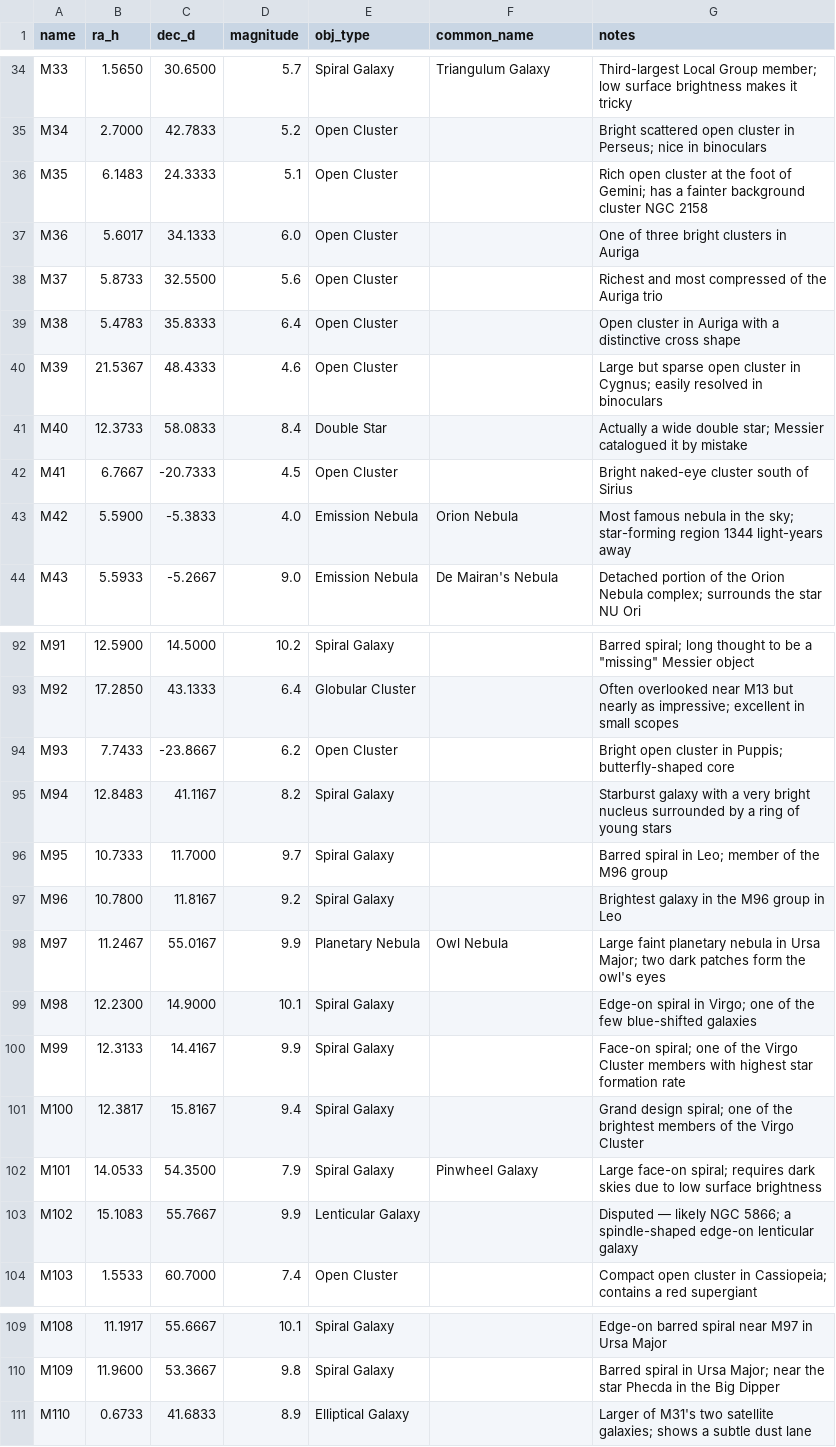
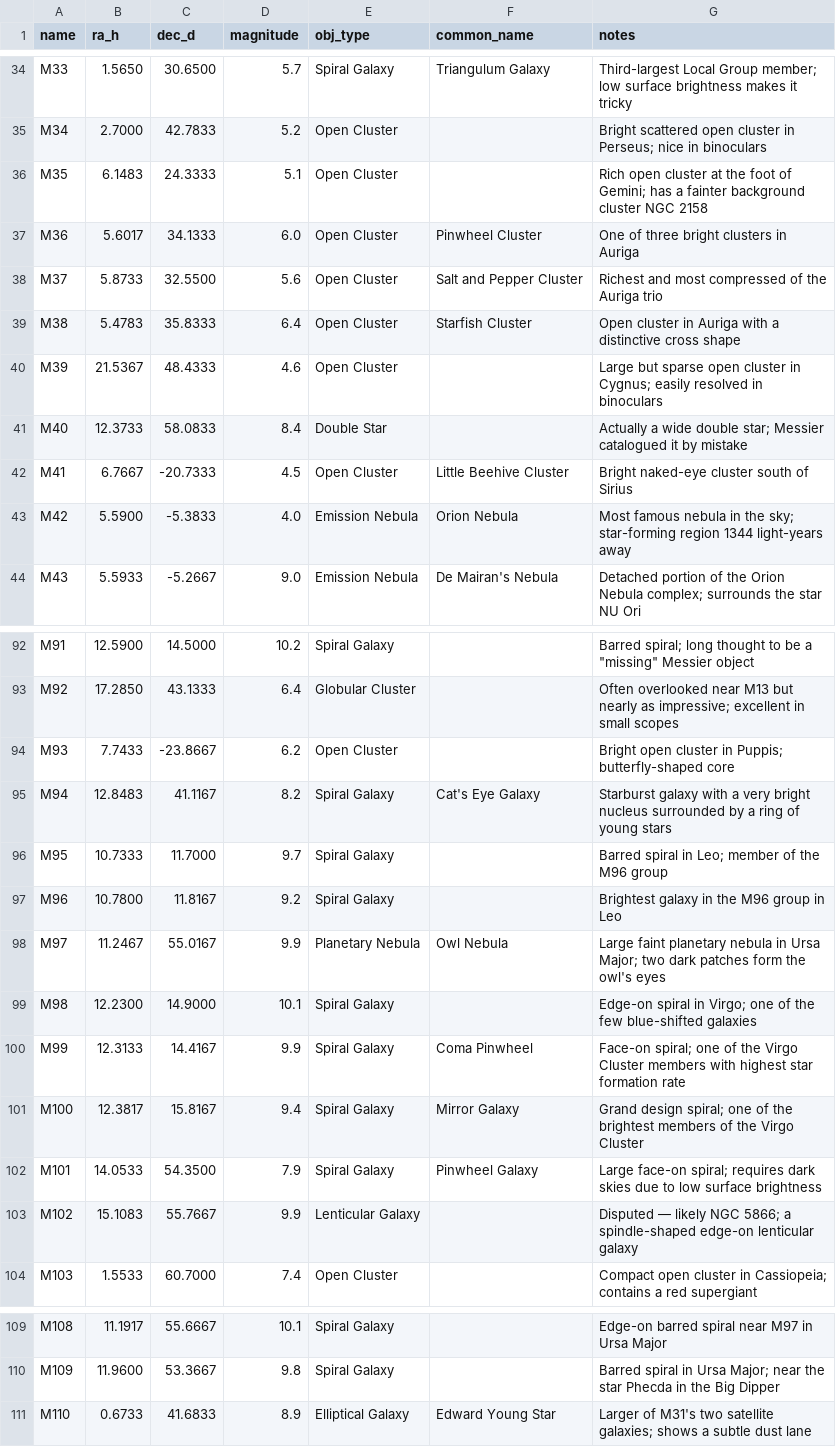
Before and after one commit to traviswolverton/starwolf, a CSV file: django/engine/data/messier.csv, drawn as a sheet; only a part is shown, gaps mark what is left out; the diff covers the shown part only.

```diff
--- a/django/engine/data/messier.csv
+++ b/django/engine/data/messier.csv
@@ -36,8 +36,8 @@ M34,2.7000,42.7833,5.2,Open Cluster,,Bright scattered open cluster in Perseus; n
 M35,6.1483,24.3333,5.1,Open Cluster,,Rich open cluster at the foot of Gemini; has a fainter background cluster NGC 2158
-M36,5.6017,34.1333,6.0,Open Cluster,,One of three bright clusters in Auriga
-M37,5.8733,32.5500,5.6,Open Cluster,,Richest and most compressed of the Auriga trio
-M38,5.4783,35.8333,6.4,Open Cluster,,Open cluster in Auriga with a distinctive cross shape
+M36,5.6017,34.1333,6.0,Open Cluster,Pinwheel Cluster,One of three bright clusters in Auriga
+M37,5.8733,32.5500,5.6,Open Cluster,Salt and Pepper Cluster,Richest and most compressed of the Auriga trio
+M38,5.4783,35.8333,6.4,Open Cluster,Starfish Cluster,Open cluster in Auriga with a distinctive cross shape
 M39,21.5367,48.4333,4.6,Open Cluster,,Large but sparse open cluster in Cygnus; easily resolved in binoculars
 M40,12.3733,58.0833,8.4,Double Star,,Actually a wide double star; Messier catalogued it by mistake
-M41,6.7667,-20.7333,4.5,Open Cluster,,Bright naked-eye cluster south of Sirius
+M41,6.7667,-20.7333,4.5,Open Cluster,Little Beehive Cluster,Bright naked-eye cluster south of Sirius
 M42,5.5900,-5.3833,4.0,Emission Nebula,Orion Nebula,Most famous nebula in the sky; star-forming region 1344 light-years away
@@ -94,3 +94,3 @@ M92,17.2850,43.1333,6.4,Globular Cluster,,Often overlooked near M13 but nearly a
 M93,7.7433,-23.8667,6.2,Open Cluster,,Bright open cluster in Puppis; butterfly-shaped core
-M94,12.8483,41.1167,8.2,Spiral Galaxy,,Starburst galaxy with a very bright nucleus surrounded by a ring of young stars
+M94,12.8483,41.1167,8.2,Spiral Galaxy,Cat's Eye Galaxy,Starburst galaxy with a very bright nucleus surrounded by a ring of young stars
 M95,10.7333,11.7000,9.7,Spiral Galaxy,,Barred spiral in Leo; member of the M96 group
@@ -99,4 +99,4 @@ M97,11.2467,55.0167,9.9,Planetary Nebula,Owl Nebula,Large faint planetary nebula
 M98,12.2300,14.9000,10.1,Spiral Galaxy,,Edge-on spiral in Virgo; one of the few blue-shifted galaxies
-M99,12.3133,14.4167,9.9,Spiral Galaxy,,Face-on spiral; one of the Virgo Cluster members with highest star formation rate
-M100,12.3817,15.8167,9.4,Spiral Galaxy,,Grand design spiral; one of the brightest members of the Virgo Cluster
+M99,12.3133,14.4167,9.9,Spiral Galaxy,Coma Pinwheel,Face-on spiral; one of the Virgo Cluster members with highest star formation rate
+M100,12.3817,15.8167,9.4,Spiral Galaxy,Mirror Galaxy,Grand design spiral; one of the brightest members of the Virgo Cluster
 M101,14.0533,54.3500,7.9,Spiral Galaxy,Pinwheel Galaxy,Large face-on spiral; requires dark skies due to low surface brightness
@@ -110,2 +110,2 @@ M108,11.1917,55.6667,10.1,Spiral Galaxy,,Edge-on barred spiral near M97 in Ursa
 M109,11.9600,53.3667,9.8,Spiral Galaxy,,Barred spiral in Ursa Major; near the star Phecda in the Big Dipper
-M110,0.6733,41.6833,8.9,Elliptical Galaxy,,Larger of M31's two satellite galaxies; shows a subtle dust lane
+M110,0.6733,41.6833,8.9,Elliptical Galaxy,Edward Young Star,Larger of M31's two satellite galaxies; shows a subtle dust lane
```
Also changed, not shown: 12 edited cells elsewhere in this file, 1 other file.
